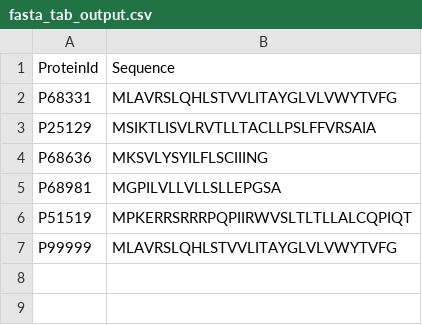
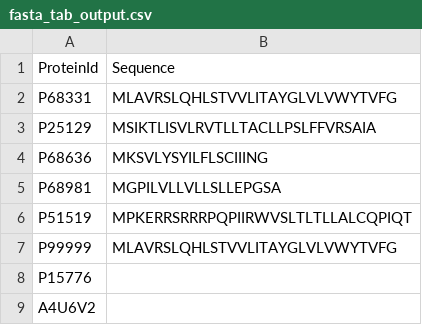
Before and after one commit to tatianadmkrylova/SignalPeptides, a CSV file: scripts/fasta_sequences/fasta_tab_output.csv, drawn as a sheet; the diff names each change by its address in the sheet, - before the commit and + after, or states it on an @@ line.

Commit message:
Script for downloading information from UniProt using ProteinId

```diff
--- a/scripts/fasta_sequences/fasta_tab_output.csv
+++ b/scripts/fasta_sequences/fasta_tab_output.csv
+row 8: P15776
+row 9: A4U6V2
```
Also changed, not shown: 6 other files.
